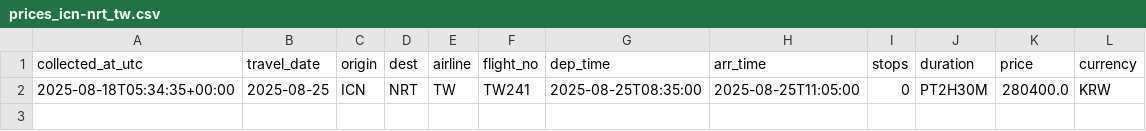
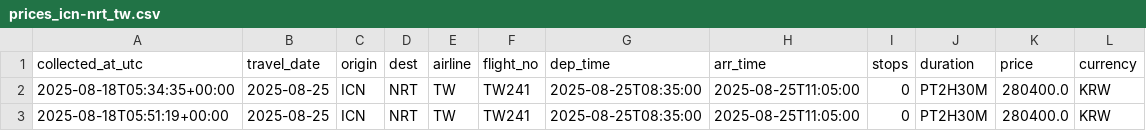
Before and after one commit to zktmtls1/flight_search, a CSV file: data/prices_icn-nrt_tw.csv, drawn as a sheet.

```diff
--- a/data/prices_icn-nrt_tw.csv
+++ b/data/prices_icn-nrt_tw.csv
@@ -2 +2,2 @@ collected_at_utc,travel_date,origin,dest,airline,flight_no,dep_time,arr_time,sto
 2025-08-18T05:34:35+00:00,2025-08-25,ICN,NRT,TW,TW241,2025-08-25T08:35:00,2025-08-25T11:05:00,0,PT2H30M,280400.0,KRW
+2025-08-18T05:51:19+00:00,2025-08-25,ICN,NRT,TW,TW241,2025-08-25T08:35:00,2025-08-25T11:05:00,0,PT2H30M,280400.0,KRW
```
Also changed, not shown: data/prices_icn-nrt_7c.csv.
